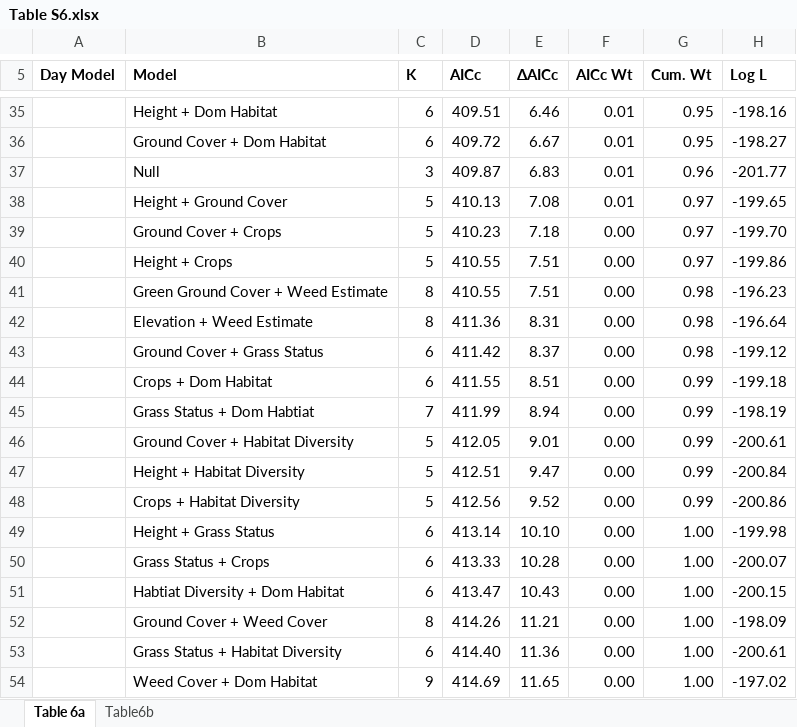
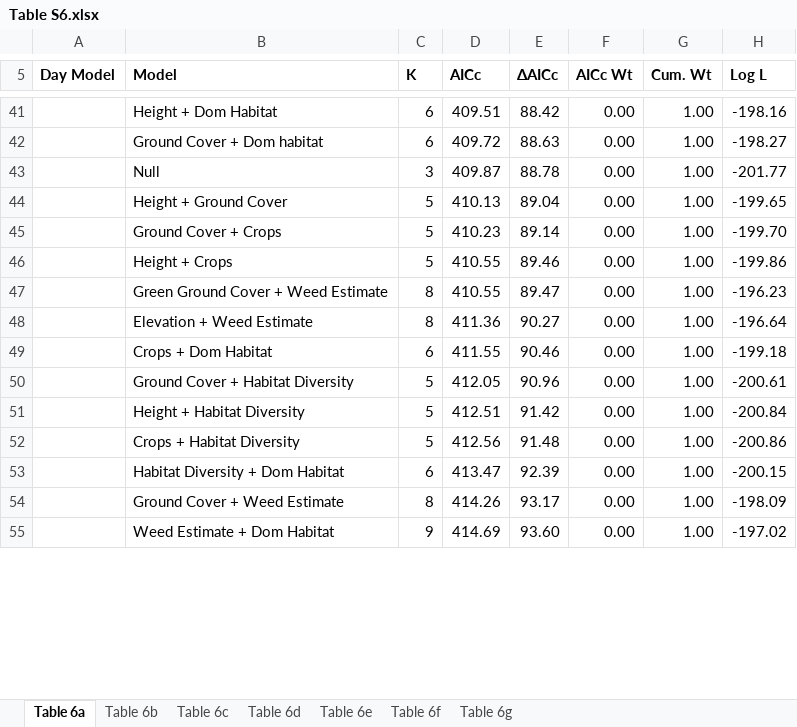
Before and after one commit to RRBird/Invert_Grasslands_Diversity, an Excel workbook: 02. Results/Table S6.xlsx, sheet Table 6a, drawn as a sheet; only a part is shown, gaps mark what is left out; values as stored, in another font and other column widths than the file's, no borders; removed rows and columns are numbered as before the commit, all else as after; the diff covers the shown part only; the diff names each change by its address in the sheet, - before the commit and + after, or states it on an @@ line.

```diff
--- a/02. Results/Table S6.xlsx (sheet Table 6a)
+++ b/02. Results/Table S6.xlsx (sheet Table 6a)
-sheet tab: Table6b
+sheet tab: Table 6b
+sheet tab: Table 6c
+sheet tab: Table 6d
+sheet tab: Table 6e
+sheet tab: Table 6f
+sheet tab: Table 6g
-E41 (ΔAICc): 6.46
+E41 (ΔAICc): 88.42
-F41:F44 (AICc Wt): 0.01
+F41:F44 (AICc Wt): 0.00
-G41:G42 (Cum. Wt): 0.95
+G41:G42 (Cum. Wt): 1.00
-B42 (Model): Ground Cover + Dom Habitat
+B42 (Model): Ground Cover + Dom habitat
-E42 (ΔAICc): 6.67
+E42 (ΔAICc): 88.63
-E43 (ΔAICc): 6.83
+E43 (ΔAICc): 88.78
-G43 (Cum. Wt): 0.96
+G43 (Cum. Wt): 1.00
-E44 (ΔAICc): 7.08
+E44 (ΔAICc): 89.04
-G44:G46 (Cum. Wt): 0.97
+G44:G46 (Cum. Wt): 1.00
-E45 (ΔAICc): 7.18
+E45 (ΔAICc): 89.14
-E46 (ΔAICc): 7.51
+E46 (ΔAICc): 89.46
-E47 (ΔAICc): 7.51
+E47 (ΔAICc): 89.47
-G47:G48 (Cum. Wt): 0.98
+G47:G48 (Cum. Wt): 1.00
-E48 (ΔAICc): 8.31
+E48 (ΔAICc): 90.27
-row 43:  | Ground Cover + Grass Status | 6 | 411.42 | 8.37 | 0.00 | 0.98 | -199.12
-E49 (ΔAICc): 8.51
+E49 (ΔAICc): 90.46
-G49 (Cum. Wt): 0.99
+G49 (Cum. Wt): 1.00
-row 45:  | Grass Status + Dom Habtiat | 7 | 411.99 | 8.94 | 0.00 | 0.99 | -198.19
-E50 (ΔAICc): 9.01
+E50 (ΔAICc): 90.96
-G50:G52 (Cum. Wt): 0.99
+G50:G52 (Cum. Wt): 1.00
-E51 (ΔAICc): 9.47
+E51 (ΔAICc): 91.42
-E52 (ΔAICc): 9.52
+E52 (ΔAICc): 91.48
-row 49:  | Height + Grass Status | 6 | 413.14 | 10.10 | 0.00 | 1.00 | -199.98
-row 50:  | Grass Status + Crops | 6 | 413.33 | 10.28 | 0.00 | 1.00 | -200.07
-B53 (Model): Habtiat Diversity + Dom Habitat
+B53 (Model): Habitat Diversity + Dom Habitat
-E53 (ΔAICc): 10.43
+E53 (ΔAICc): 92.39
-B54 (Model): Ground Cover + Weed Cover
+B54 (Model): Ground Cover + Weed Estimate
-E54 (ΔAICc): 11.21
+E54 (ΔAICc): 93.17
-row 53:  | Grass Status + Habitat Diversity | 6 | 414.40 | 11.36 | 0.00 | 1.00 | -200.61
-B55 (Model): Weed Cover + Dom Habitat
+B55 (Model): Weed Estimate + Dom Habitat
-E55 (ΔAICc): 11.65
+E55 (ΔAICc): 93.60
```
Also changed, not shown: 16 added rows, 11 removed rows and 135 edited cells elsewhere in this sheet, sheet Table 6b, TEMPDOC.xlsx, 19 other files.
